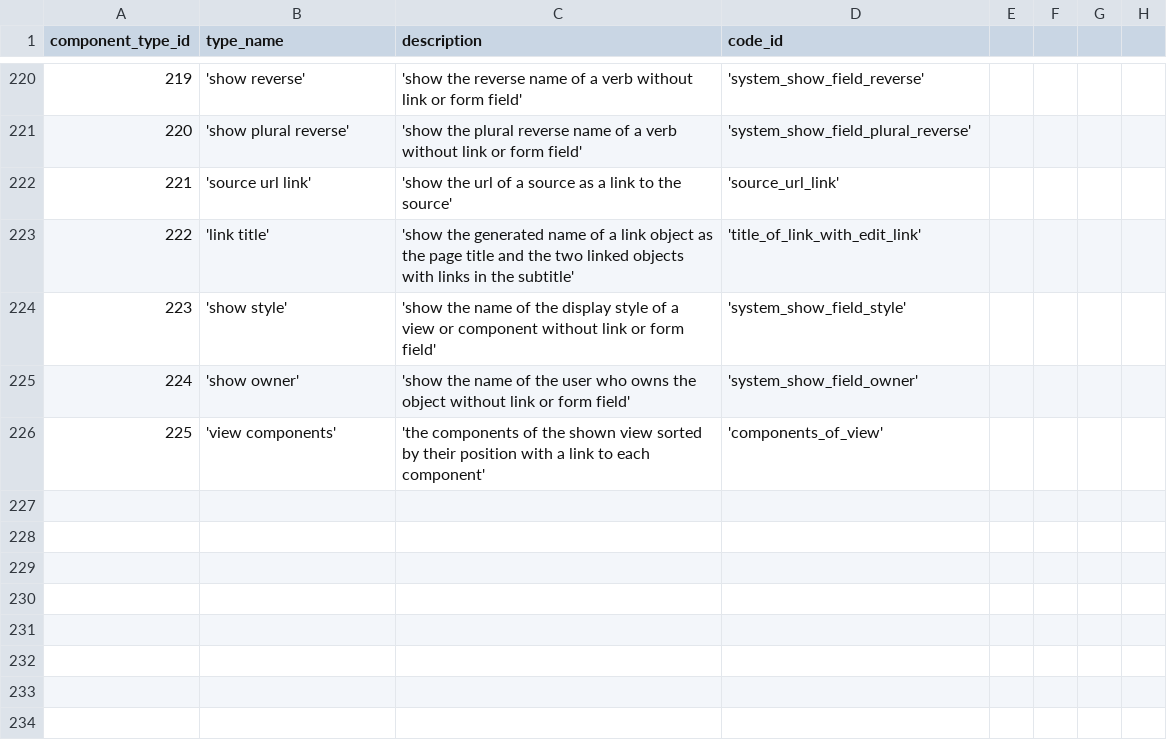
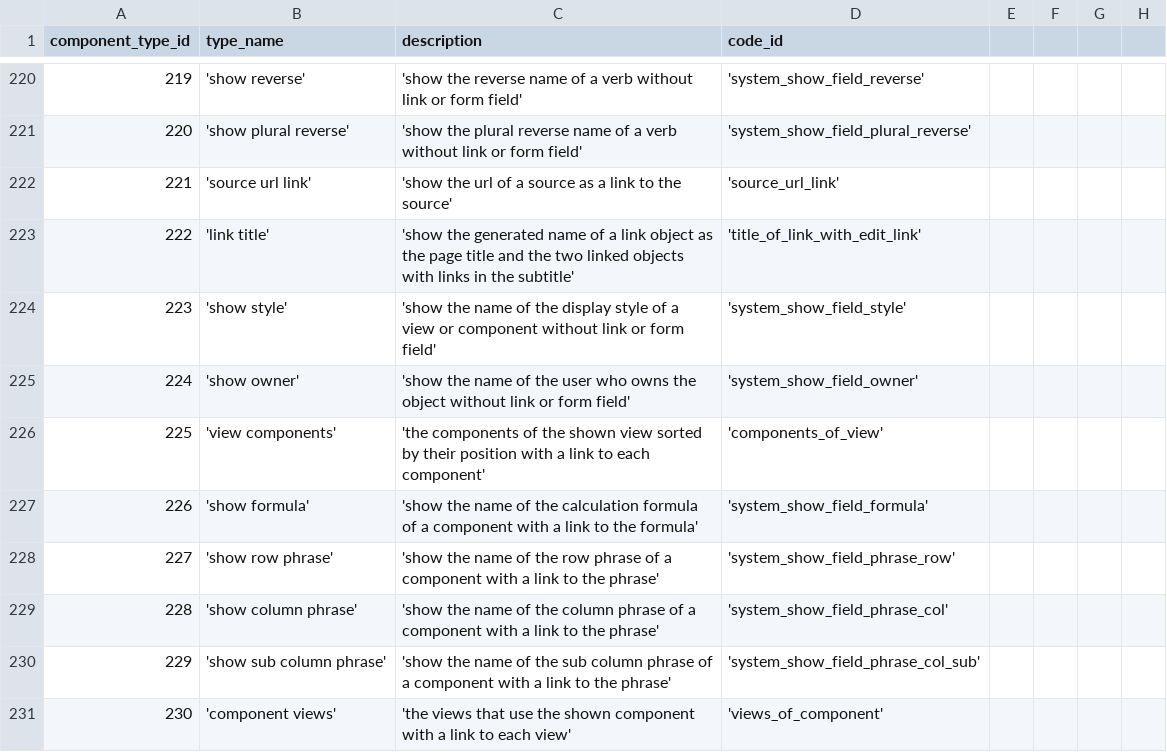
Before and after one commit to zukunft/zukunft.com, a CSV file: src/main/resources/db_code_links/component_types.csv, drawn as a sheet; only a part is shown, gaps mark what is left out.

Commit message:
add the database fields 'description', 'owner', 'type', 'style', 'formula', 'row phrase', 'column phrase', 'sub column phrase' and the list of views where the component as part of fix #247

```diff
--- a/src/main/resources/db_code_links/component_types.csv
+++ b/src/main/resources/db_code_links/component_types.csv
@@ -226 +226,6 @@ component_type_id, type_name, description, code_id
 225, 'view components', 'the components of the shown view sorted by their position with a link to each component', 'components_of_view'
+226, 'show formula', 'show the name of the calculation formula of a component with a link to the formula', 'system_show_field_formula'
+227, 'show row phrase', 'show the name of the row phrase of a component with a link to the phrase', 'system_show_field_phrase_row'
+228, 'show column phrase', 'show the name of the column phrase of a component with a link to the phrase', 'system_show_field_phrase_col'
+229, 'show sub column phrase', 'show the name of the sub column phrase of a component with a link to the phrase', 'system_show_field_phrase_col_sub'
+230, 'component views', 'the views that use the shown component with a link to each view', 'views_of_component'
```
Also changed, not shown: 40 other files.
